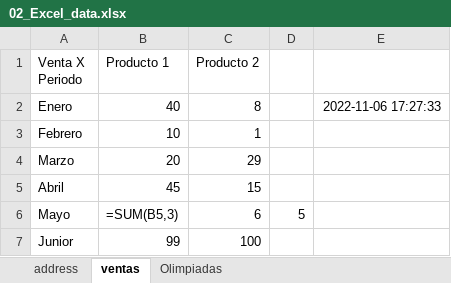
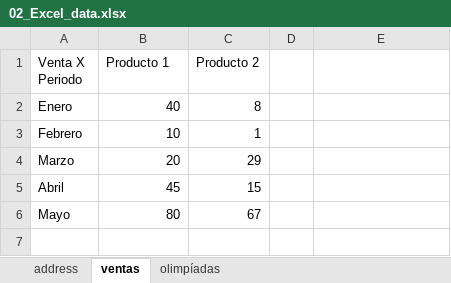
Before and after one commit to EnSabahNurX/Jupyter-Notebook, an Excel workbook: 02_Excel_data.xlsx, sheet ventas, drawn as a sheet; values as stored, in another font and other column widths than the file's, no borders; formulas without a stored value are shown as written; the diff names each change by its address in the sheet, - before the commit and + after, or states it on an @@ line.

```diff
--- a/02_Excel_data.xlsx (sheet ventas)
+++ b/02_Excel_data.xlsx (sheet ventas)
-sheet tab: Olimpiadas
+sheet tab: olimpíadas
-E2: 2022-11-06 17:27:33
+E2: (empty)
-B6 (Producto 1): =SUM(B5,3)
+B6 (Producto 1): 80
-C6 (Producto 2): 6
+C6 (Producto 2): 67
-D6: 5
+D6: (empty)
-row 7: Junior | 99 | 100
```
Also changed, not shown: sheet olimpíadas, 2 other files.
